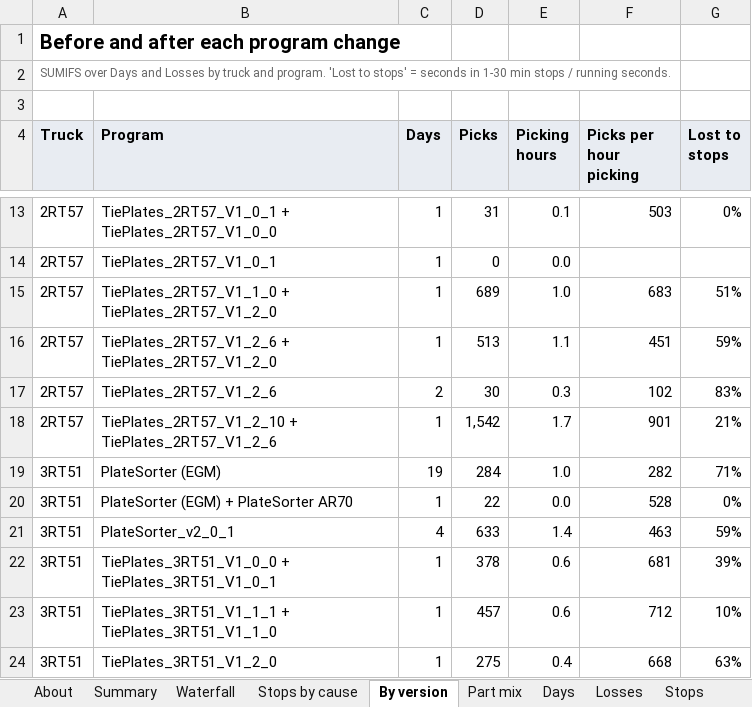
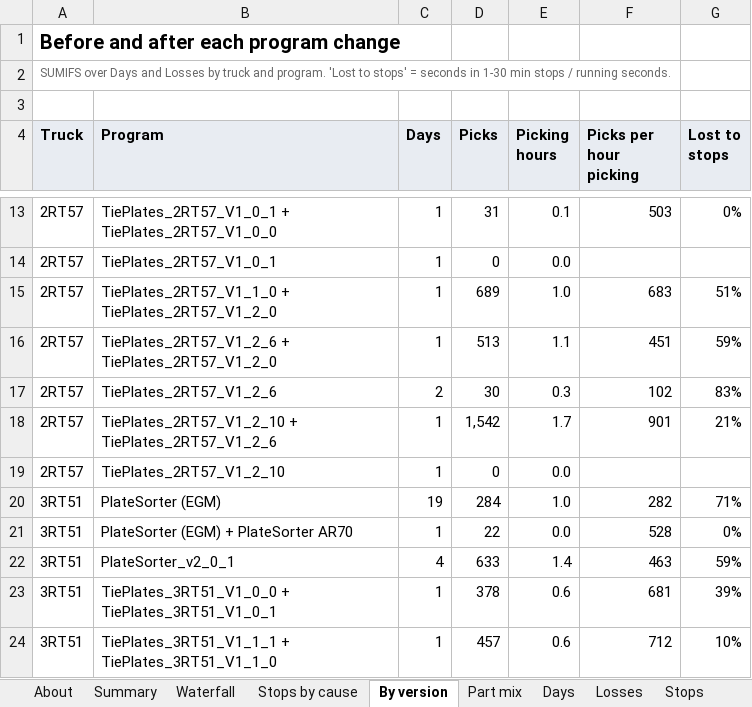
Before and after one commit to cotyc-bbrailtech/RAIV-FLEET-KPI, an Excel workbook: RAIV_Fleet_KPIs.xlsx, sheet By version, drawn as a sheet; only a part is shown, gaps mark what is left out; the shorter side is filled out with more unchanged rows; values as stored, in another font and other column widths than the file's, no borders; the diff names each change by its address in the sheet, - before the commit and + after, or states it on an @@ line.

```diff
--- a/RAIV_Fleet_KPIs.xlsx (sheet By version)
+++ b/RAIV_Fleet_KPIs.xlsx (sheet By version)
+row 19: 2RT57 | TiePlates_2RT57_V1_2_10 | 1 | 0 | 0.0
```
Also changed, not shown: sheet Days, sheet Faults, sheet Versions, sheet About, sheet Summary, formulas that keep their value, 1 other file.
